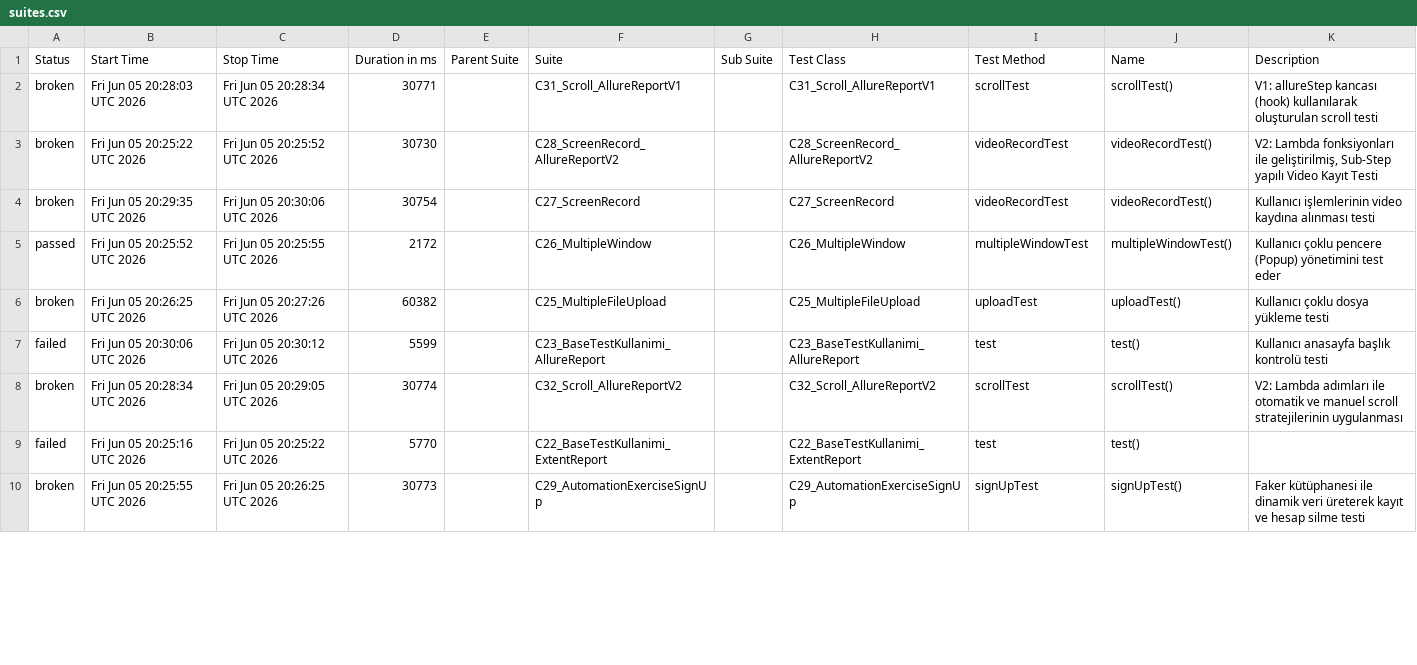
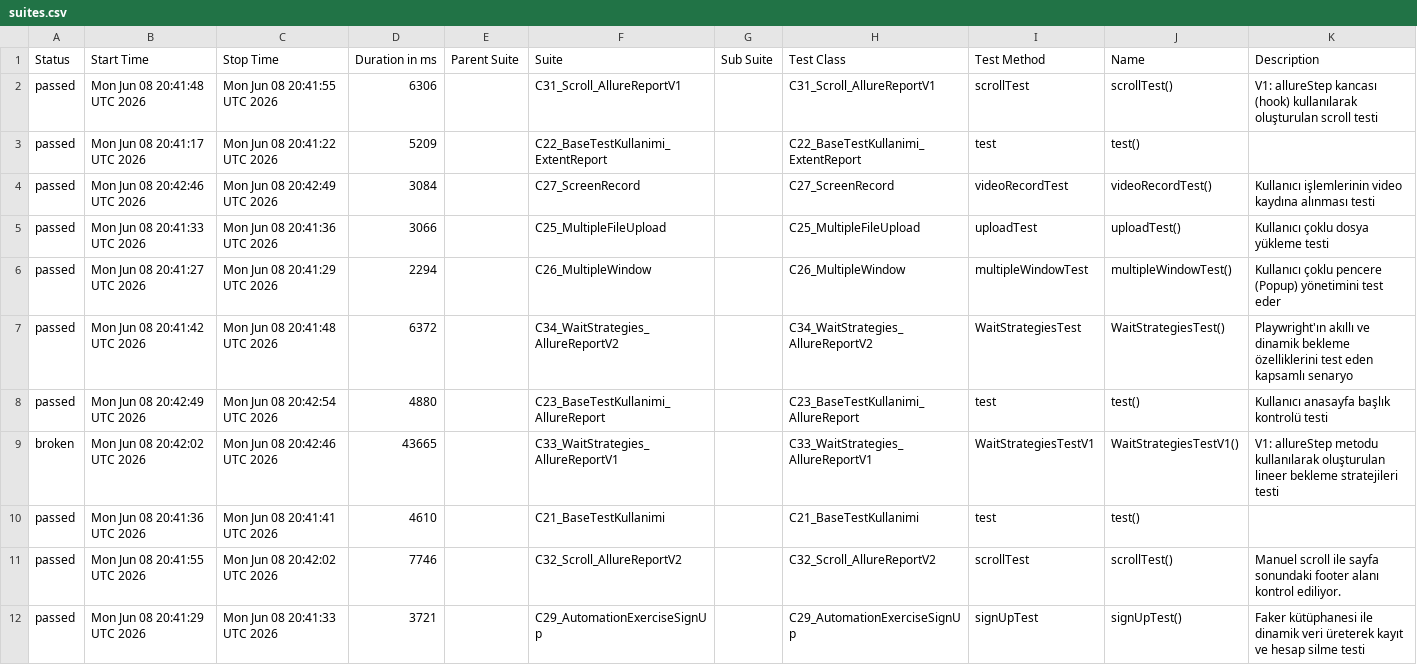
Before and after one commit to IpekSozbir/TestAutomationWithPlaywrightJava, a CSV file: allure-history/data/suites.csv, drawn as a sheet; only a part is shown; the diff covers the shown part only.

```diff
--- a/allure-history/data/suites.csv
+++ b/allure-history/data/suites.csv
@@ -1,10 +1,12 @@
 "Status","Start Time","Stop Time","Duration in ms","Parent Suite","Suite","Sub Suite","Test Class","Test Method","Name","Description"
-"broken","Fri Jun 05 20:28:03 UTC 2026","Fri Jun 05 20:28:34 UTC 2026","30771","","C31_Scroll_AllureReportV1","","C31_Scroll_AllureReportV1","scrollTest","scrollTest()","V1: allureStep kancası (hook) kullanılarak oluşturulan scroll testi"
-"broken","Fri Jun 05 20:25:22 UTC 2026","Fri Jun 05 20:25:52 UTC 2026","30730","","C28_ScreenRecord_AllureReportV2","","C28_ScreenRecord_AllureReportV2","videoRecordTest","videoRecordTest()","V2: Lambda fonksiyonları ile geliştirilmiş, Sub-Step yapılı Video Kayıt Testi"
-"broken","Fri Jun 05 20:29:35 UTC 2026","Fri Jun 05 20:30:06 UTC 2026","30754","","C27_ScreenRecord","","C27_ScreenRecord","videoRecordTest","videoRecordTest()","Kullanıcı işlemlerinin video kaydına alınması testi"
-"passed","Fri Jun 05 20:25:52 UTC 2026","Fri Jun 05 20:25:55 UTC 2026","2172","","C26_MultipleWindow","","C26_MultipleWindow","multipleWindowTest","multipleWindowTest()","Kullanıcı çoklu pencere (Popup) yönetimini test eder"
-"broken","Fri Jun 05 20:26:25 UTC 2026","Fri Jun 05 20:27:26 UTC 2026","60382","","C25_MultipleFileUpload","","C25_MultipleFileUpload","uploadTest","uploadTest()","Kullanıcı çoklu dosya yükleme testi"
-"failed","Fri Jun 05 20:30:06 UTC 2026","Fri Jun 05 20:30:12 UTC 2026","5599","","C23_BaseTestKullanimi_AllureReport","","C23_BaseTestKullanimi_AllureReport","test","test()","Kullanıcı anasayfa başlık kontrolü testi"
-"broken","Fri Jun 05 20:28:34 UTC 2026","Fri Jun 05 20:29:05 UTC 2026","30774","","C32_Scroll_AllureReportV2","","C32_Scroll_AllureReportV2","scrollTest","scrollTest()","V2: Lambda adımları ile otomatik ve manuel scroll stratejilerinin uygulanması"
-"failed","Fri Jun 05 20:25:16 UTC 2026","Fri Jun 05 20:25:22 UTC 2026","5770","","C22_BaseTestKullanimi_ExtentReport","","C22_BaseTestKullanimi_ExtentReport","test","test()",""
-"broken","Fri Jun 05 20:25:55 UTC 2026","Fri Jun 05 20:26:25 UTC 2026","30773","","C29_AutomationExerciseSignUp","","C29_AutomationExerciseSignUp","signUpTest","signUpTest()","Faker kütüphanesi ile dinamik veri üreterek kayıt ve hesap silme testi"
+"passed","Mon Jun 08 20:41:48 UTC 2026","Mon Jun 08 20:41:55 UTC 2026","6306","","C31_Scroll_AllureReportV1","","C31_Scroll_AllureReportV1","scrollTest","scrollTest()","V1: allureStep kancası (hook) kullanılarak oluşturulan scroll testi"
+"passed","Mon Jun 08 20:41:17 UTC 2026","Mon Jun 08 20:41:22 UTC 2026","5209","","C22_BaseTestKullanimi_ExtentReport","","C22_BaseTestKullanimi_ExtentReport","test","test()",""
+"passed","Mon Jun 08 20:42:46 UTC 2026","Mon Jun 08 20:42:49 UTC 2026","3084","","C27_ScreenRecord","","C27_ScreenRecord","videoRecordTest","videoRecordTest()","Kullanıcı işlemlerinin video kaydına alınması testi"
+"passed","Mon Jun 08 20:41:33 UTC 2026","Mon Jun 08 20:41:36 UTC 2026","3066","","C25_MultipleFileUpload","","C25_MultipleFileUpload","uploadTest","uploadTest()","Kullanıcı çoklu dosya yükleme testi"
+"passed","Mon Jun 08 20:41:27 UTC 2026","Mon Jun 08 20:41:29 UTC 2026","2294","","C26_MultipleWindow","","C26_MultipleWindow","multipleWindowTest","multipleWindowTest()","Kullanıcı çoklu pencere (Popup) yönetimini test eder"
+"passed","Mon Jun 08 20:41:42 UTC 2026","Mon Jun 08 20:41:48 UTC 2026","6372","","C34_WaitStrategies_AllureReportV2","","C34_WaitStrategies_AllureReportV2","WaitStrategiesTest","WaitStrategiesTest()","Playwright'ın akıllı ve dinamik bekleme özelliklerini test eden kapsamlı senaryo"
+"passed","Mon Jun 08 20:42:49 UTC 2026","Mon Jun 08 20:42:54 UTC 2026","4880","","C23_BaseTestKullanimi_AllureReport","","C23_BaseTestKullanimi_AllureReport","test","test()","Kullanıcı anasayfa başlık kontrolü testi"
+"broken","Mon Jun 08 20:42:02 UTC 2026","Mon Jun 08 20:42:46 UTC 2026","43665","","C33_WaitStrategies_AllureReportV1","","C33_WaitStrategies_AllureReportV1","WaitStrategiesTestV1","WaitStrategiesTestV1()","V1: allureStep metodu kullanılarak oluşturulan lineer bekleme stratejileri testi"
+"passed","Mon Jun 08 20:41:36 UTC 2026","Mon Jun 08 20:41:41 UTC 2026","4610","","C21_BaseTestKullanimi","","C21_BaseTestKullanimi","test","test()",""
+"passed","Mon Jun 08 20:41:55 UTC 2026","Mon Jun 08 20:42:02 UTC 2026","7746","","C32_Scroll_AllureReportV2","","C32_Scroll_AllureReportV2","scrollTest","scrollTest()","Manuel scroll ile sayfa sonundaki footer alanı kontrol ediliyor."
+"passed","Mon Jun 08 20:41:29 UTC 2026","Mon Jun 08 20:41:33 UTC 2026","3721","","C29_AutomationExerciseSignUp","","C29_AutomationExerciseSignUp","signUpTest","signUpTest()","Faker kütüphanesi ile dinamik veri üreterek kayıt ve hesap silme testi"
```
Also changed, not shown: 1 added row, 3 removed rows and 7 edited cells elsewhere in this file, allure-history/data/behaviors.csv, 52 other files.
